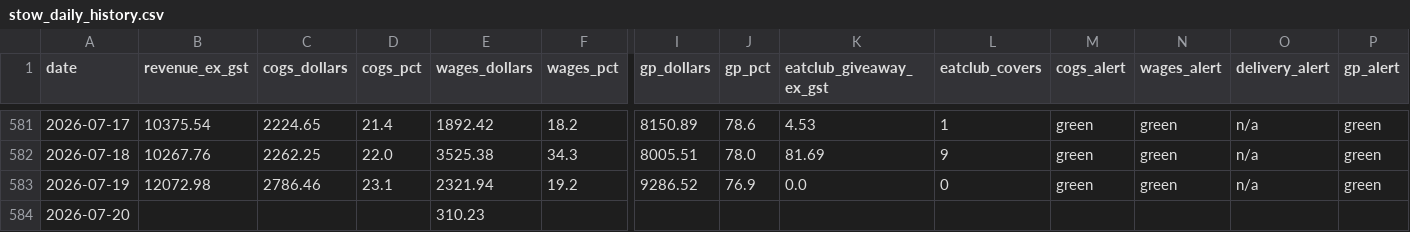
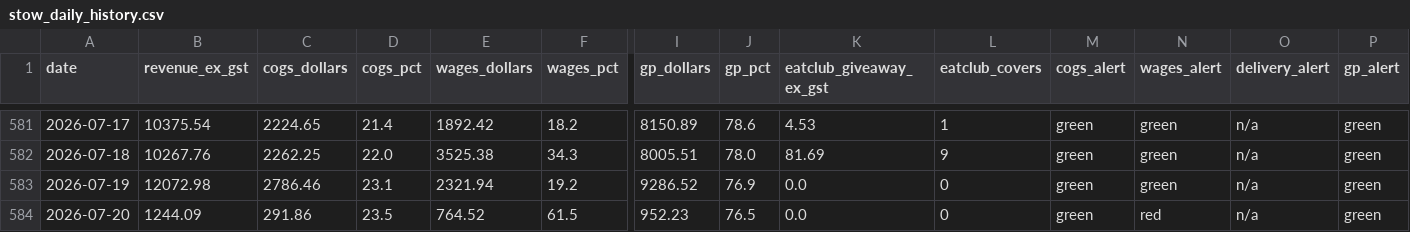
Before and after one commit to zakstowaway/mari-daily-reporting, a CSV file: data/stow_daily_history.csv, drawn as a sheet; only a part is shown, gaps mark what is left out; the diff covers the shown part only; the diff names each change by its address in the sheet, - before the commit and + after, or states it on an @@ line.

Commit message:
Daily pull stowaway 2026-07-20

```diff
--- a/data/stow_daily_history.csv
+++ b/data/stow_daily_history.csv
-B584 (revenue_ex_gst): (empty)
+B584 (revenue_ex_gst): 1244.09
-C584 (cogs_dollars): (empty)
+C584 (cogs_dollars): 291.86
-D584 (cogs_pct): (empty)
+D584 (cogs_pct): 23.5
-E584 (wages_dollars): 310.23
+E584 (wages_dollars): 764.52
-F584 (wages_pct): (empty)
+F584 (wages_pct): 61.5
-I584 (gp_dollars): (empty)
+I584 (gp_dollars): 952.23
-J584 (gp_pct): (empty)
+J584 (gp_pct): 76.5
-K584 (eatclub_giveaway_ex_gst): (empty)
+K584 (eatclub_giveaway_ex_gst): 0.0
-L584 (eatclub_covers): (empty)
+L584 (eatclub_covers): 0
-M584 (cogs_alert): (empty)
+M584 (cogs_alert): green
-N584 (wages_alert): (empty)
+N584 (wages_alert): red
-O584 (delivery_alert): (empty)
+O584 (delivery_alert): n/a
-P584 (gp_alert): (empty)
+P584 (gp_alert): green
```
Also changed, not shown: 17 edited cells elsewhere in this file, 2 other files.
